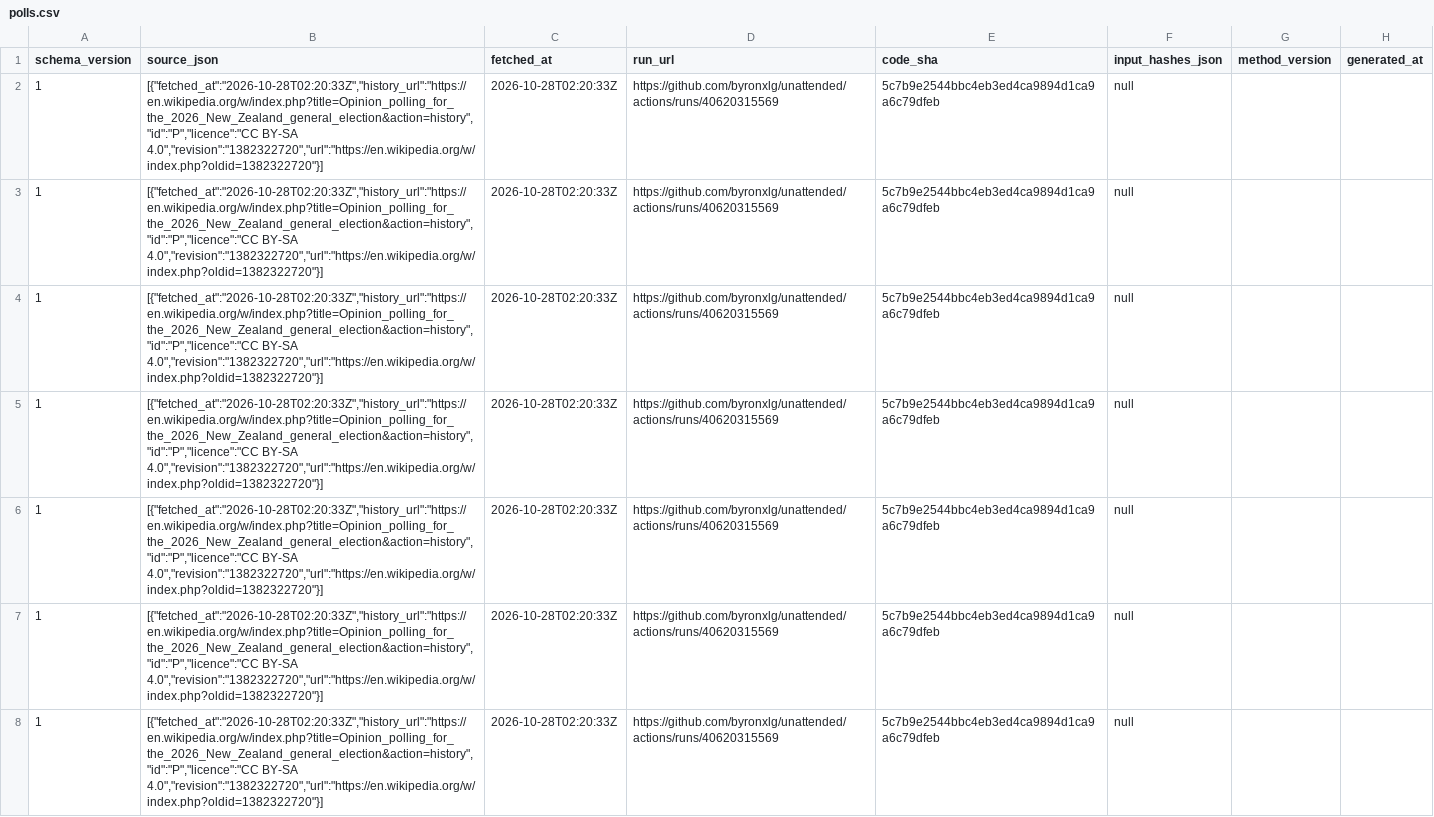
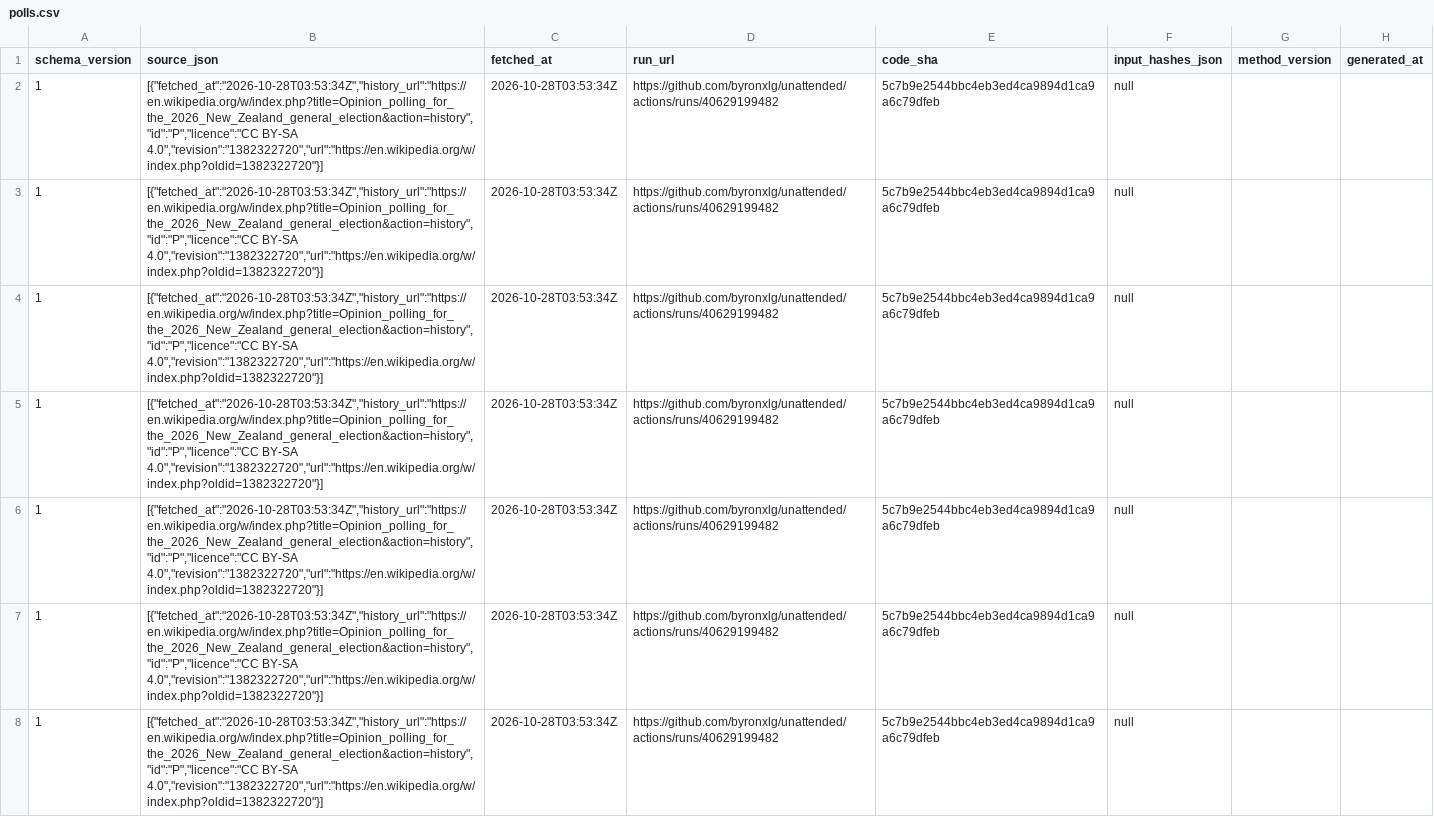
Before and after one commit to byronxlg/unattended, a CSV file: product/nz_election/data/polls.csv, drawn as a sheet; only a part is shown; the diff covers the shown part only; the diff names each change by its address in the sheet, - before the commit and + after, or states it on an @@ line.

```diff
--- a/product/nz_election/data/polls.csv
+++ b/product/nz_election/data/polls.csv
-B2:B8 (source_json): [{"fetched_at":"2026-10-28T02:20:33Z","history_url":"https://en.wikipedia.org/w/index.php?title=Opinion_polling_for_the_2026_New_Zealand_general_election&action=history","id":"P","licence":"CC BY-SA 4.0","revision":"1382322720","url":"https://en.wikipedia.org/w/index.php?oldid=1382322720"}]
+B2:B8 (source_json): [{"fetched_at":"2026-10-28T03:53:34Z","history_url":"https://en.wikipedia.org/w/index.php?title=Opinion_polling_for_the_2026_New_Zealand_general_election&action=history","id":"P","licence":"CC BY-SA 4.0","revision":"1382322720","url":"https://en.wikipedia.org/w/index.php?oldid=1382322720"}]
-C2:C8 (fetched_at): 2026-10-28T02:20:33Z
+C2:C8 (fetched_at): 2026-10-28T03:53:34Z
-D2:D8 (run_url): https://github.com/byronxlg/unattended/actions/runs/40620315569
+D2:D8 (run_url): https://github.com/byronxlg/unattended/actions/runs/40629199482
```
Also changed, not shown: 117 edited cells elsewhere in this file, product/nz_election/data/averages.csv, product/nz_election/data/seats.csv, 7 other files.
